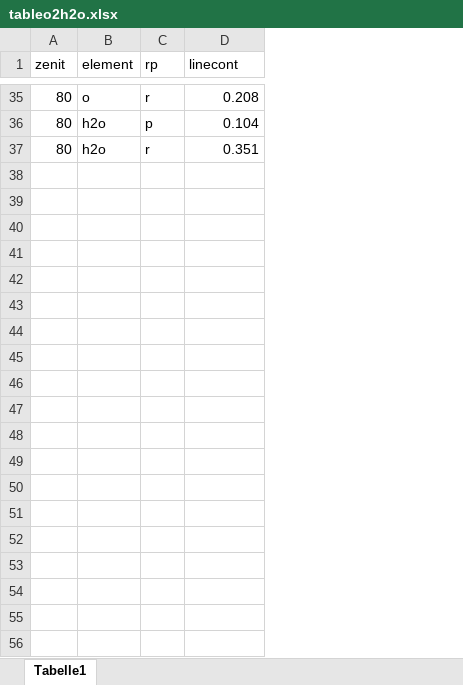
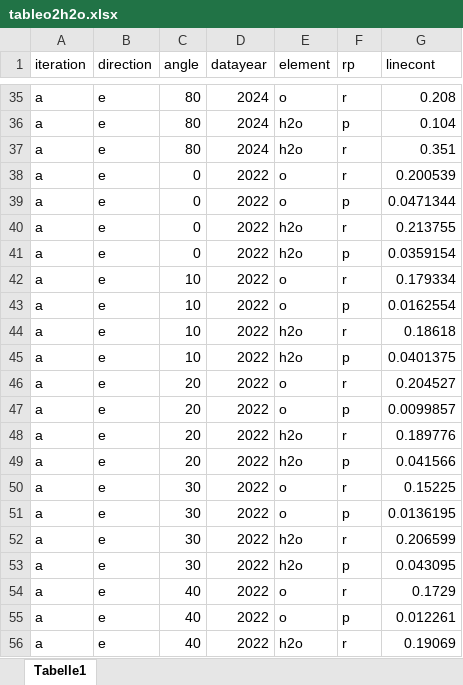
Before and after one commit to KemalOenen/advanced_labcourse, an Excel workbook: A004/tableo2h2o.xlsx, sheet Tabelle1, drawn as a sheet; only a part is shown, gaps mark what is left out; values as stored, in another font and other column widths than the file's, no borders; addresses are those after the commit; the diff covers the shown part only; the diff names each change by its address in the sheet, - before the commit and + after, or states it on an @@ line.

```diff
--- a/A004/tableo2h2o.xlsx (sheet Tabelle1)
+++ b/A004/tableo2h2o.xlsx (sheet Tabelle1)
+column A (iteration), rows 35-37: all a
+column B (direction), rows 35-37: all e
+column D (datayear), rows 35-37: all 2024
-C1: zenit
+C1: angle
+row 38: a | e | 0 | 2022 | o | r | 0.200539
+row 39: a | e | 0 | 2022 | o | p | 0.0471344
+row 40: a | e | 0 | 2022 | h2o | r | 0.213755
+row 41: a | e | 0 | 2022 | h2o | p | 0.0359154
+row 42: a | e | 10 | 2022 | o | r | 0.179334
+row 43: a | e | 10 | 2022 | o | p | 0.0162554
+row 44: a | e | 10 | 2022 | h2o | r | 0.18618
+row 45: a | e | 10 | 2022 | h2o | p | 0.0401375
+row 46: a | e | 20 | 2022 | o | r | 0.204527
+row 47: a | e | 20 | 2022 | o | p | 0.0099857
+row 48: a | e | 20 | 2022 | h2o | r | 0.189776
+row 49: a | e | 20 | 2022 | h2o | p | 0.041566
+row 50: a | e | 30 | 2022 | o | r | 0.15225
+row 51: a | e | 30 | 2022 | o | p | 0.0136195
+row 52: a | e | 30 | 2022 | h2o | r | 0.206599
+row 53: a | e | 30 | 2022 | h2o | p | 0.043095
+row 54: a | e | 40 | 2022 | o | r | 0.1729
+row 55: a | e | 40 | 2022 | o | p | 0.012261
+row 56: a | e | 40 | 2022 | h2o | r | 0.19069
```
Also changed, not shown: 25 added rows elsewhere in this sheet, A004/table1.xlsx, 2 other files.
